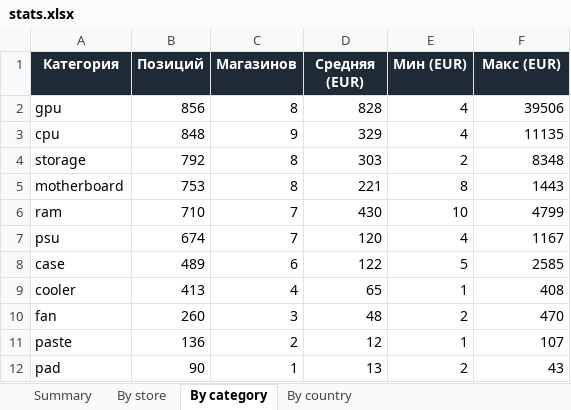
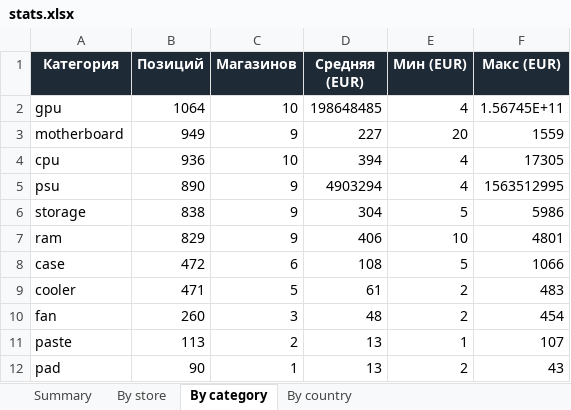
Before and after one commit to Dwarfpt/pcwatt-prices, an Excel workbook: stats.xlsx, sheet By category, drawn as a sheet; values as stored, in another font and other column widths than the file's, no borders; removed rows and columns are numbered as before the commit, all else as after; the diff names each change by its address in the sheet, - before the commit and + after, or states it on an @@ line.

```diff
--- a/stats.xlsx (sheet By category)
+++ b/stats.xlsx (sheet By category)
-B2 (Позиций): 856
+B2 (Позиций): 1064
-C2 (Магазинов): 8
+C2 (Магазинов): 10
-D2 (Средняя (EUR)): 828
+D2 (Средняя (EUR)): 198648485
-F2 (Макс (EUR)): 39506
+F2 (Макс (EUR)): 1.56745E+11
+row 3: motherboard | 949 | 9 | 227 | 20 | 1559
-B4 (Позиций): 848
+B4 (Позиций): 936
-C4 (Магазинов): 9
+C4 (Магазинов): 10
-D4 (Средняя (EUR)): 329
+D4 (Средняя (EUR)): 394
-F4 (Макс (EUR)): 11135
+F4 (Макс (EUR)): 17305
+row 5: psu | 890 | 9 | 4903294 | 4 | 1563512995
-B6 (Позиций): 792
+B6 (Позиций): 838
-C6 (Магазинов): 8
+C6 (Магазинов): 9
-D6 (Средняя (EUR)): 303
+D6 (Средняя (EUR)): 304
-E6 (Мин (EUR)): 2
+E6 (Мин (EUR)): 5
-F6 (Макс (EUR)): 8348
+F6 (Макс (EUR)): 5986
-row 5: motherboard | 753 | 8 | 221 | 8 | 1443
-B7 (Позиций): 710
+B7 (Позиций): 829
-C7 (Магазинов): 7
+C7 (Магазинов): 9
-D7 (Средняя (EUR)): 430
+D7 (Средняя (EUR)): 406
-F7 (Макс (EUR)): 4799
+F7 (Макс (EUR)): 4801
-row 7: psu | 674 | 7 | 120 | 4 | 1167
-B8 (Позиций): 489
+B8 (Позиций): 472
-D8 (Средняя (EUR)): 122
+D8 (Средняя (EUR)): 108
-F8 (Макс (EUR)): 2585
+F8 (Макс (EUR)): 1066
-B9 (Позиций): 413
+B9 (Позиций): 471
-C9 (Магазинов): 4
+C9 (Магазинов): 5
-D9 (Средняя (EUR)): 65
+D9 (Средняя (EUR)): 61
-E9 (Мин (EUR)): 1
+E9 (Мин (EUR)): 2
-F9 (Макс (EUR)): 408
+F9 (Макс (EUR)): 483
-F10 (Макс (EUR)): 470
+F10 (Макс (EUR)): 454
-B11 (Позиций): 136
+B11 (Позиций): 113
-D11 (Средняя (EUR)): 12
+D11 (Средняя (EUR)): 13
```
Also changed, not shown: sheet By store, sheet By country, sheet Summary, 3 other files.
